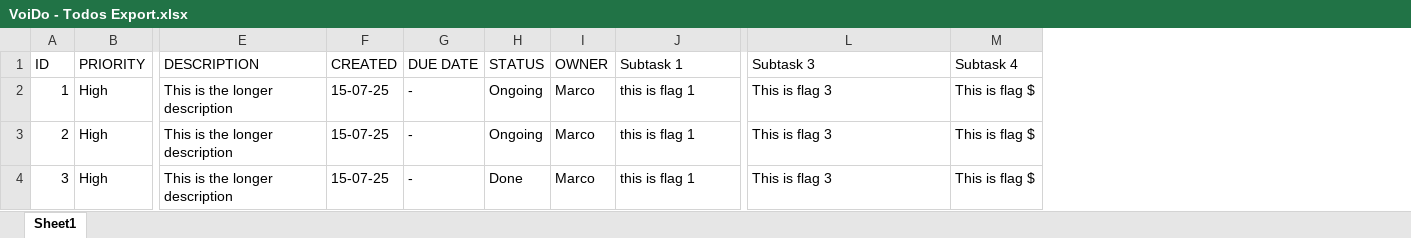
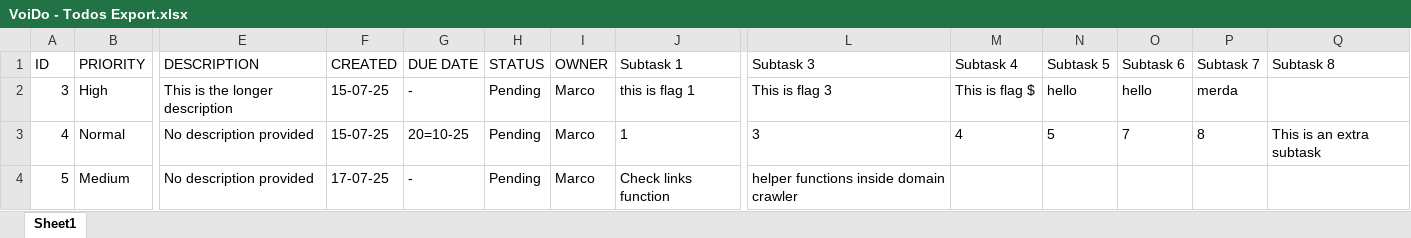
Before and after one commit to mascanho/VoiDo, an Excel workbook: VoiDo - Todos Export.xlsx, sheet Sheet1, drawn as a sheet; only a part is shown, gaps mark what is left out; values as stored, in another font and other column widths than the file's, no borders; removed rows and columns are numbered as before the commit, all else as after; rows hold the shown columns only; the diff names each change by its address in the sheet, - before the commit and + after, or states it on an @@ line.

```diff
--- a/VoiDo - Todos Export.xlsx (sheet Sheet1)
+++ b/VoiDo - Todos Export.xlsx (sheet Sheet1)
+column N (Subtask 5), row 2: hello
+column O (Subtask 6), row 2: hello
+column P (Subtask 7), row 2: merda
+column Q (Subtask 8), empty
-row 2: 1 | High | This is the longer description | 15-07-25 | - | Ongoing | Marco | this is flag 1 | This is flag 3 | This is flag $
-row 3: 2 | High | This is the longer description | 15-07-25 | - | Ongoing | Marco | this is flag 1 | This is flag 3 | This is flag $
-H2 (STATUS): Done
+H2 (STATUS): Pending
+row 3: 4 | Normal | No description provided | 15-07-25 | 20=10-25 | Pending | Marco | 1 | 3 | 4 | 5 | 7 | 8 | This is an extra subtask
+row 4: 5 | Medium | No description provided | 17-07-25 | - | Pending | Marco | Check links function | helper functions inside domain crawler
```
Also changed, not shown: 3 other files.
